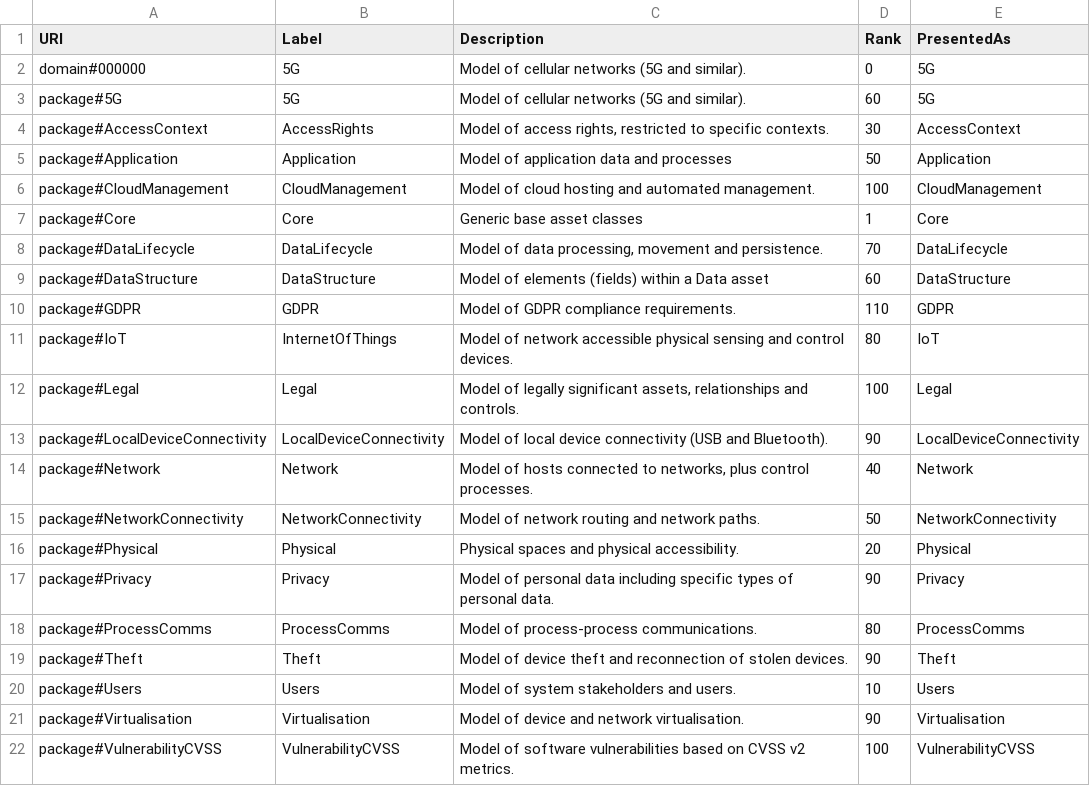
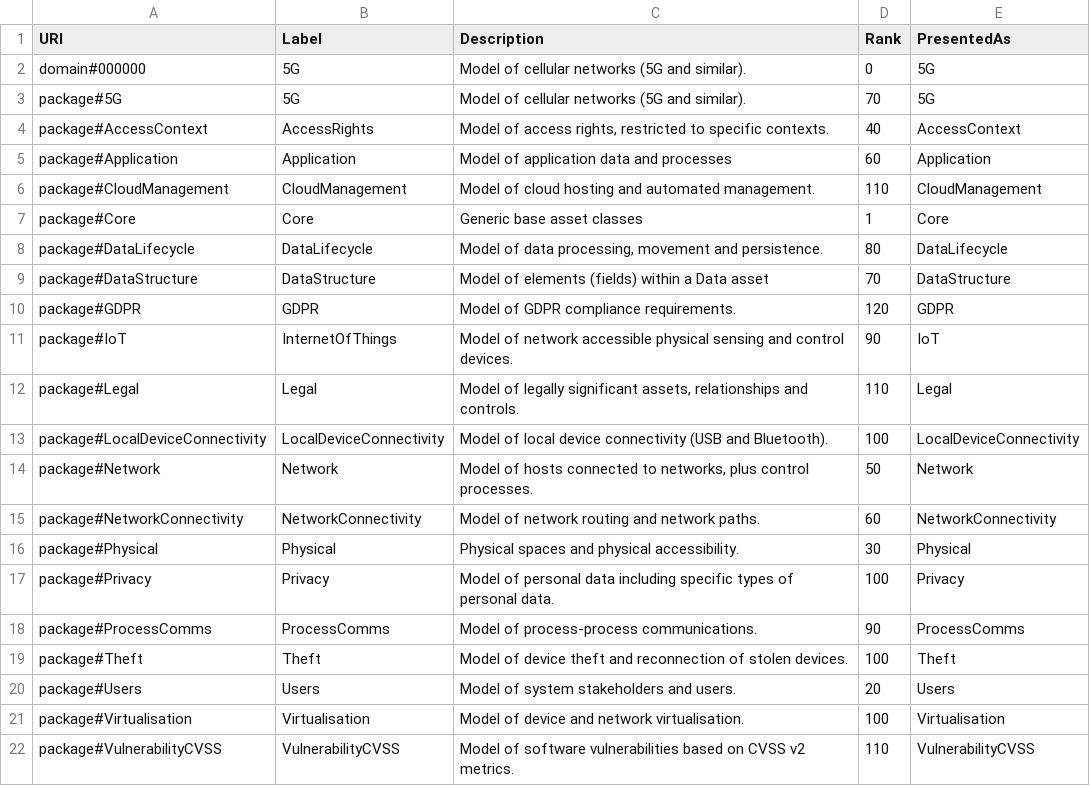
Before and after one commit to Spyderisk/domain-network, a CSV file: csv/Packages.csv, drawn as a sheet.

Commit message:
Issue #183: moved dependence on package#Core from package#Network to package#Users.

```diff
--- a/csv/Packages.csv
+++ b/csv/Packages.csv
@@ -2,21 +2,21 @@ URI,Label,Description,Rank,PresentedAs
 domain#000000,5G,Model of cellular networks (5G and similar).,0,5G
-package#5G,5G,Model of cellular networks (5G and similar).,60,5G
-package#AccessContext,AccessRights,"Model of access rights, restricted to specific contexts.",30,AccessContext
-package#Application,Application,Model of application data and processes,50,Application
-package#CloudManagement,CloudManagement,Model of cloud hosting and automated management.,100,CloudManagement
+package#5G,5G,Model of cellular networks (5G and similar).,70,5G
+package#AccessContext,AccessRights,"Model of access rights, restricted to specific contexts.",40,AccessContext
+package#Application,Application,Model of application data and processes,60,Application
+package#CloudManagement,CloudManagement,Model of cloud hosting and automated management.,110,CloudManagement
 package#Core,Core,Generic base asset classes,1,Core
-package#DataLifecycle,DataLifecycle,"Model of data processing, movement and persistence.",70,DataLifecycle
-package#DataStructure,DataStructure,Model of elements (fields) within a Data asset,60,DataStructure
-package#GDPR,GDPR,Model of GDPR compliance requirements.,110,GDPR
-package#IoT,InternetOfThings,Model of network accessible physical sensing and control devices.,80,IoT
-package#Legal,Legal,"Model of legally significant assets, relationships and controls.",100,Legal
-package#LocalDeviceConnectivity,LocalDeviceConnectivity,Model of local device connectivity (USB and Bluetooth).,90,LocalDeviceConnectivity
-package#Network,Network,"Model of hosts connected to networks, plus control processes.",40,Network
-package#NetworkConnectivity,NetworkConnectivity,Model of network routing and network paths.,50,NetworkConnectivity
-package#Physical,Physical,Physical spaces and physical accessibility.,20,Physical
-package#Privacy,Privacy,Model of personal data including specific types of personal data.,90,Privacy
-package#ProcessComms,ProcessComms,Model of process-process communications.,80,ProcessComms
-package#Theft,Theft,Model of device theft and reconnection of stolen devices.,90,Theft
-package#Users,Users,Model of system stakeholders and users.,10,Users
-package#Virtualisation,Virtualisation,Model of device and network virtualisation.,90,Virtualisation
-package#VulnerabilityCVSS,VulnerabilityCVSS,Model of software vulnerabilities based on CVSS v2 metrics.,100,VulnerabilityCVSS
+package#DataLifecycle,DataLifecycle,"Model of data processing, movement and persistence.",80,DataLifecycle
+package#DataStructure,DataStructure,Model of elements (fields) within a Data asset,70,DataStructure
+package#GDPR,GDPR,Model of GDPR compliance requirements.,120,GDPR
+package#IoT,InternetOfThings,Model of network accessible physical sensing and control devices.,90,IoT
+package#Legal,Legal,"Model of legally significant assets, relationships and controls.",110,Legal
+package#LocalDeviceConnectivity,LocalDeviceConnectivity,Model of local device connectivity (USB and Bluetooth).,100,LocalDeviceConnectivity
+package#Network,Network,"Model of hosts connected to networks, plus control processes.",50,Network
+package#NetworkConnectivity,NetworkConnectivity,Model of network routing and network paths.,60,NetworkConnectivity
+package#Physical,Physical,Physical spaces and physical accessibility.,30,Physical
+package#Privacy,Privacy,Model of personal data including specific types of personal data.,100,Privacy
+package#ProcessComms,ProcessComms,Model of process-process communications.,90,ProcessComms
+package#Theft,Theft,Model of device theft and reconnection of stolen devices.,100,Theft
+package#Users,Users,Model of system stakeholders and users.,20,Users
+package#Virtualisation,Virtualisation,Model of device and network virtualisation.,100,Virtualisation
+package#VulnerabilityCVSS,VulnerabilityCVSS,Model of software vulnerabilities based on CVSS v2 metrics.,110,VulnerabilityCVSS
```
Also changed, not shown: csv/PackageInterdependencies.csv.
